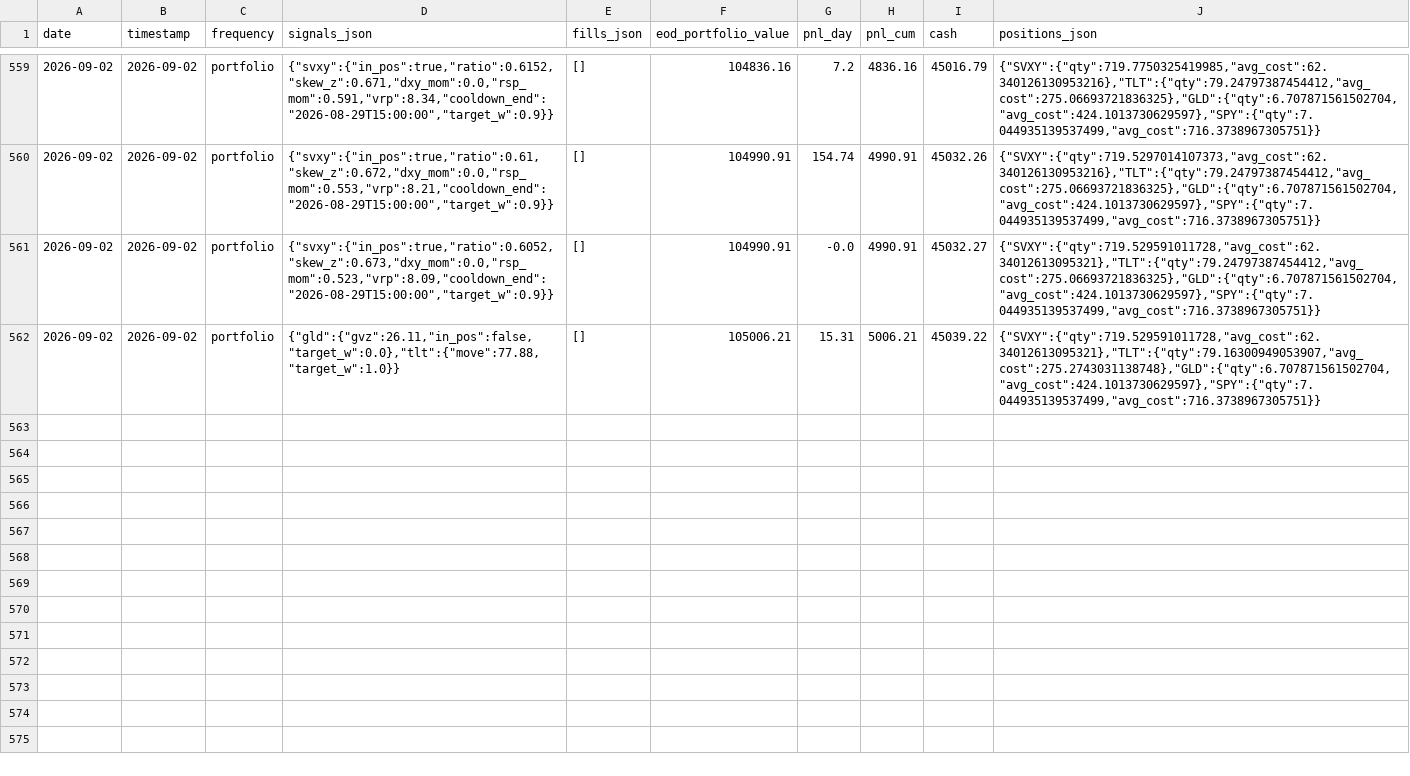
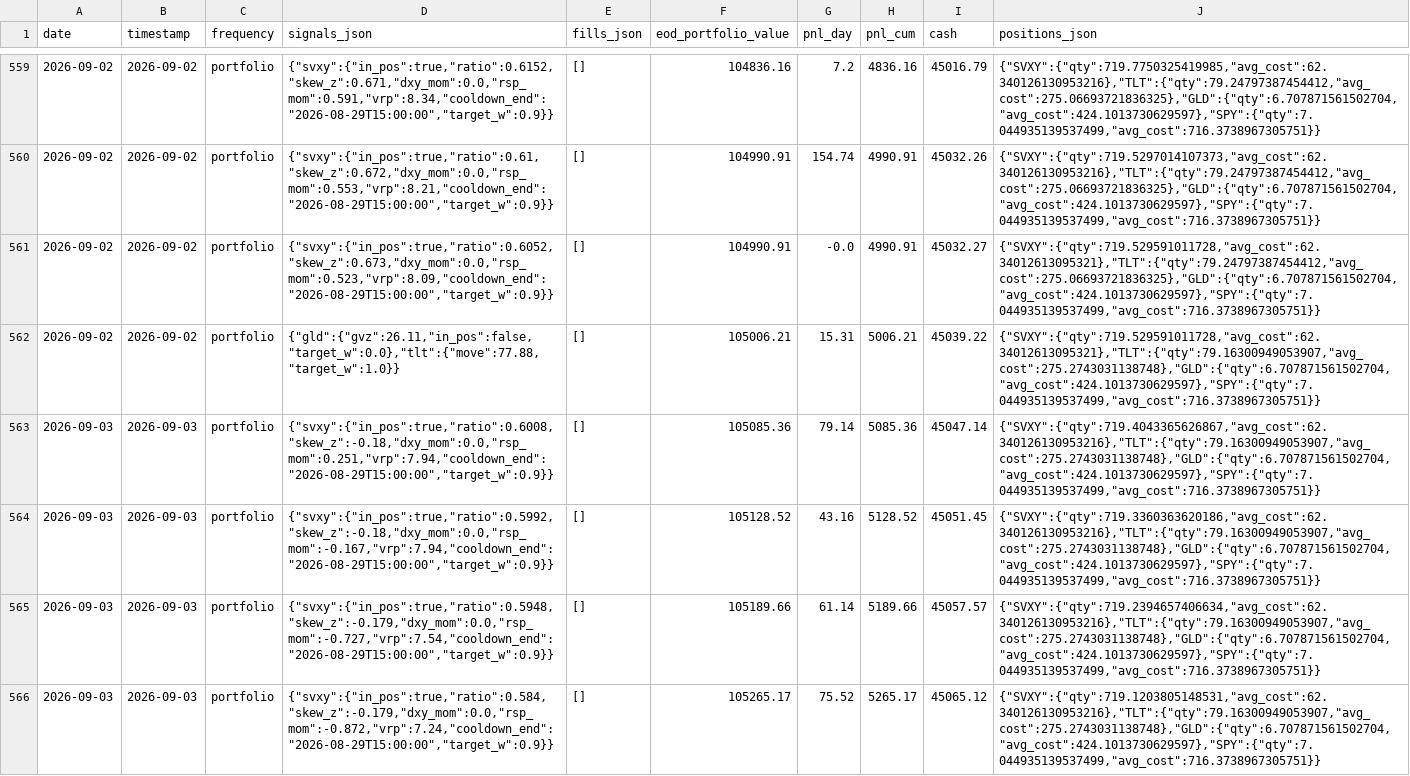
Before and after one commit to romandrianov-pixel/paper-trading-track-record, a CSV file: daily/four_way/portfolio_daily.csv, drawn as a sheet; only a part is shown, gaps mark what is left out; the diff covers the shown part only.

Commit message:
Daily state 2026-09-03

```diff
--- a/daily/four_way/portfolio_daily.csv
+++ b/daily/four_way/portfolio_daily.csv
@@ -562 +562,5 @@ date,timestamp,frequency,signals_json,fills_json,eod_portfolio_value,pnl_day,pnl
 2026-09-02,2026-09-02,portfolio,"{""gld"":{""gvz"":26.11,""in_pos"":false,""target_w"":0.0},""tlt"":{""move"":77.88,""target_w"":1.0}}",[],105006.21,15.31,5006.21,45039.22,"{""SVXY"":{""qty"":719.529591011728,""avg_cost"":62.34012613095321},""TLT"":{""qty"":79.16300949053907,""avg_cost"":275.2743031138748},""GLD"":{""qty"":6.707871561502704,""avg_cost"":424.1013730629597},""SPY"":{""qty"":7.044935139537499,""avg_cost"":716.3738967305751}}"
+2026-09-03,2026-09-03,portfolio,"{""svxy"":{""in_pos"":true,""ratio"":0.6008,""skew_z"":-0.18,""dxy_mom"":0.0,""rsp_mom"":0.251,""vrp"":7.94,""cooldown_end"":""2026-08-29T15:00:00"",""target_w"":0.9}}",[],105085.36,79.14,5085.36,45047.14,"{""SVXY"":{""qty"":719.4043365626867,""avg_cost"":62.340126130953216},""TLT"":{""qty"":79.16300949053907,""avg_cost"":275.2743031138748},""GLD"":{""qty"":6.707871561502704,""avg_cost"":424.1013730629597},""SPY"":{""qty"":7.044935139537499,""avg_cost"":716.3738967305751}}"
+2026-09-03,2026-09-03,portfolio,"{""svxy"":{""in_pos"":true,""ratio"":0.5992,""skew_z"":-0.18,""dxy_mom"":0.0,""rsp_mom"":-0.167,""vrp"":7.94,""cooldown_end"":""2026-08-29T15:00:00"",""target_w"":0.9}}",[],105128.52,43.16,5128.52,45051.45,"{""SVXY"":{""qty"":719.3360363620186,""avg_cost"":62.340126130953216},""TLT"":{""qty"":79.16300949053907,""avg_cost"":275.2743031138748},""GLD"":{""qty"":6.707871561502704,""avg_cost"":424.1013730629597},""SPY"":{""qty"":7.044935139537499,""avg_cost"":716.3738967305751}}"
+2026-09-03,2026-09-03,portfolio,"{""svxy"":{""in_pos"":true,""ratio"":0.5948,""skew_z"":-0.179,""dxy_mom"":0.0,""rsp_mom"":-0.727,""vrp"":7.54,""cooldown_end"":""2026-08-29T15:00:00"",""target_w"":0.9}}",[],105189.66,61.14,5189.66,45057.57,"{""SVXY"":{""qty"":719.2394657406634,""avg_cost"":62.340126130953216},""TLT"":{""qty"":79.16300949053907,""avg_cost"":275.2743031138748},""GLD"":{""qty"":6.707871561502704,""avg_cost"":424.1013730629597},""SPY"":{""qty"":7.044935139537499,""avg_cost"":716.3738967305751}}"
+2026-09-03,2026-09-03,portfolio,"{""svxy"":{""in_pos"":true,""ratio"":0.584,""skew_z"":-0.179,""dxy_mom"":0.0,""rsp_mom"":-0.872,""vrp"":7.24,""cooldown_end"":""2026-08-29T15:00:00"",""target_w"":0.9}}",[],105265.17,75.52,5265.17,45065.12,"{""SVXY"":{""qty"":719.1203805148531,""avg_cost"":62.340126130953216},""TLT"":{""qty"":79.16300949053907,""avg_cost"":275.2743031138748},""GLD"":{""qty"":6.707871561502704,""avg_cost"":424.1013730629597},""SPY"":{""qty"":7.044935139537499,""avg_cost"":716.3738967305751}}"
```
Also changed, not shown: 4 added rows elsewhere in this file, daily/donchian_crypto.csv, daily/four_way/svxy_hourly.csv, 44 other files.
